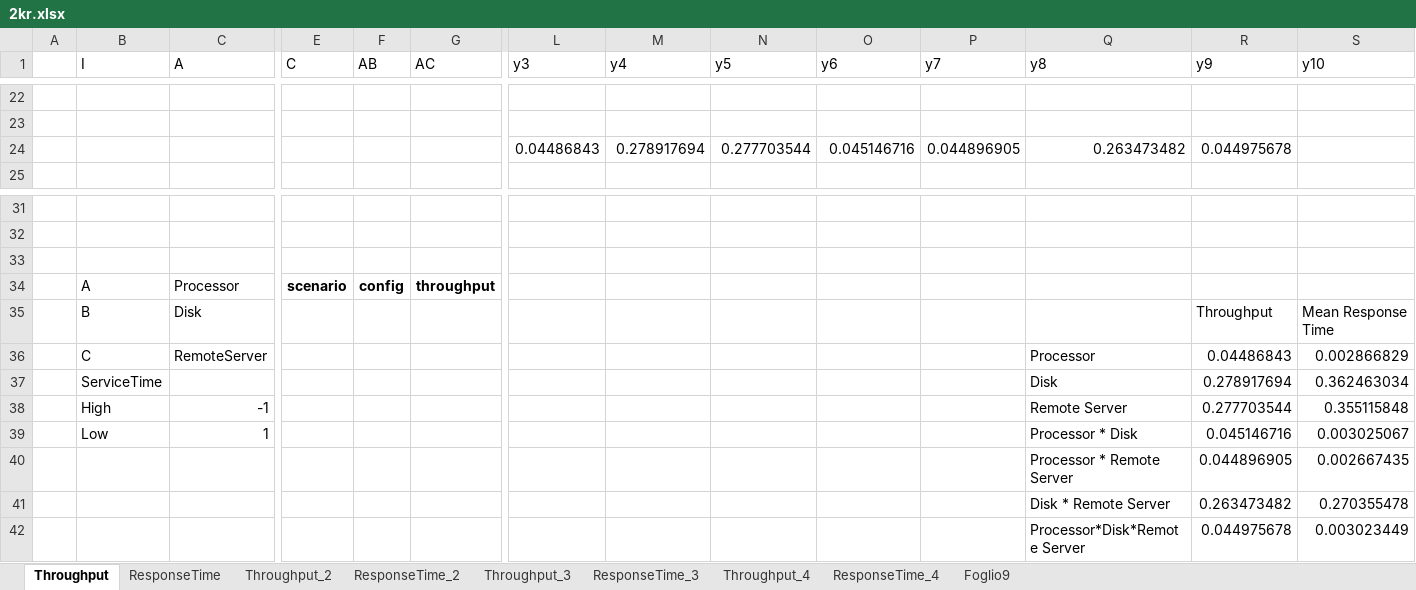
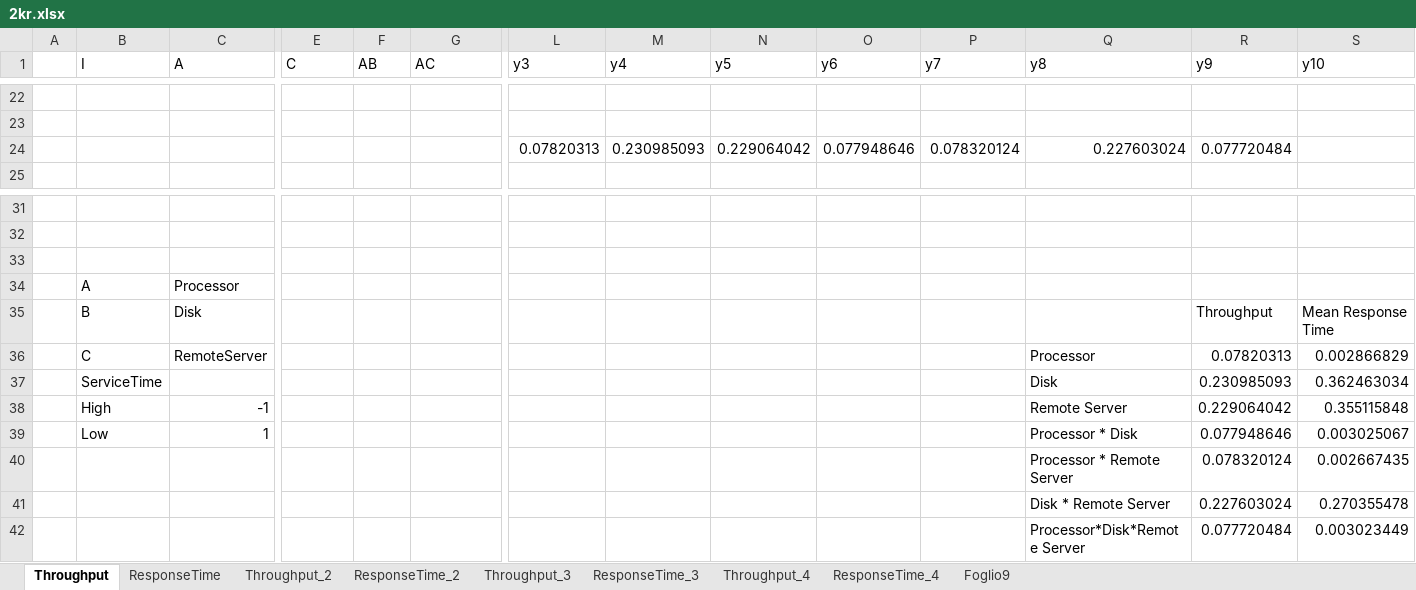
Before and after one commit to nferrante1/pecsn_project, an Excel workbook: excel/2kr.xlsx, sheet Throughput, drawn as a sheet; only a part is shown, gaps mark what is left out; values as stored, in another font and other column widths than the file's, no borders; charts and pictures not drawn; removed rows and columns are numbered as before the commit, all else as after; rows hold the shown columns only; the diff names each change by its address in the sheet, - before the commit and + after, or states it on an @@ line.

```diff
--- a/excel/2kr.xlsx (sheet Throughput)
+++ b/excel/2kr.xlsx (sheet Throughput)
-row 24:  |  |  |  |  |  | 0.04486843 | 0.278917694 | 0.277703544 | 0.045146716 | 0.044896905 | 0.263473482 | 0.044975678
+row 24:  |  |  |  |  |  | 0.07820313 | 0.230985093 | 0.229064042 | 0.077948646 | 0.078320124 | 0.227603024 | 0.077720484
-row 34:  | A | Processor | scenario | config | throughput
+row 34:  | A | Processor
-R36 (y9): 0.04486843
+R36 (y9): 0.07820313
-R37 (y9): 0.278917694
+R37 (y9): 0.230985093
-R38 (y9): 0.277703544
+R38 (y9): 0.229064042
-R39 (y9): 0.045146716
+R39 (y9): 0.077948646
-R40 (y9): 0.044896905
+R40 (y9): 0.078320124
-R41 (y9): 0.263473482
+R41 (y9): 0.227603024
-R42 (y9): 0.044975678
+R42 (y9): 0.077720484
```
Also changed, not shown: charts or pictures, excel/BuzenConvolutionAlgorithm.xlsx.
